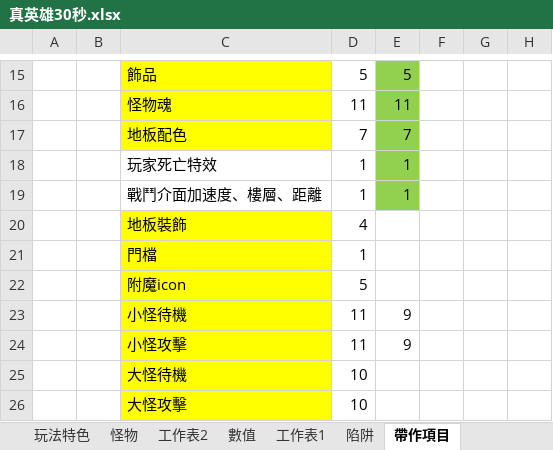
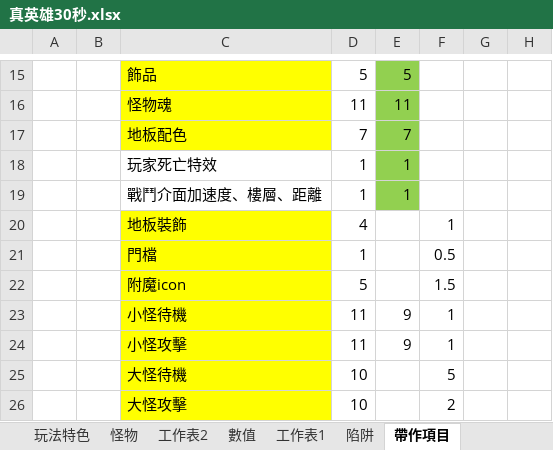
Before and after one commit to scozirge/30sHero, an Excel workbook: 30SecHero/Designer/真英雄30秒.xlsx, sheet 帶作項目, drawn as a sheet; only a part is shown, gaps mark what is left out; values as stored, in another font and other column widths than the file's, no borders; the diff names each change by its address in the sheet, - before the commit and + after, or states it on an @@ line.

```diff
--- a/30SecHero/Designer/真英雄30秒.xlsx (sheet 帶作項目)
+++ b/30SecHero/Designer/真英雄30秒.xlsx (sheet 帶作項目)
-F20: (empty)
+F20: 1
-F21: (empty)
+F21: 0.5
-F22: (empty)
+F22: 1.5
-F23:F24: (empty)
+F23:F24: 1
-F25: (empty)
+F25: 5
-F26: (empty)
+F26: 2
```
Also changed, not shown: 18 other files.
